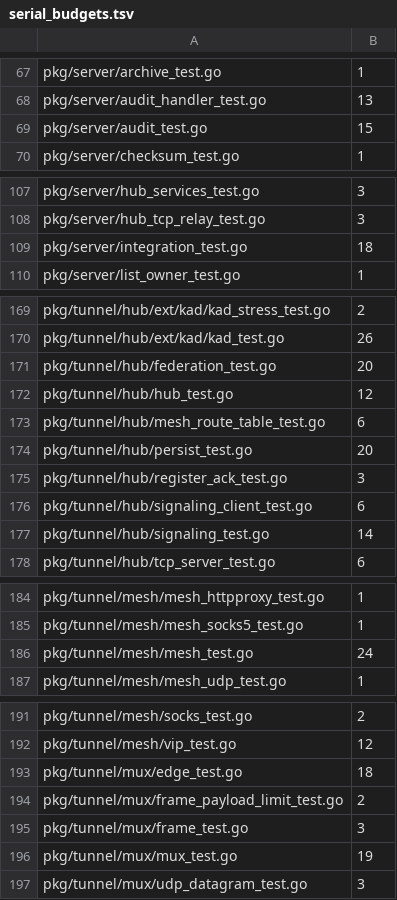
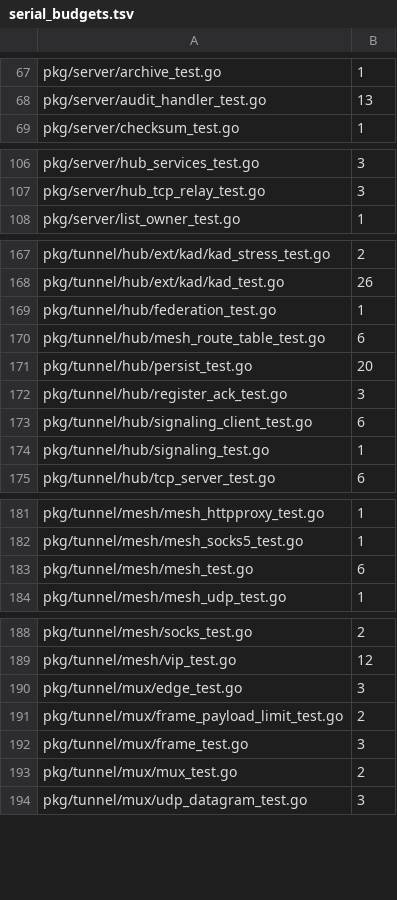
Before and after one commit to cocomhub/sproxy, a TSV file: internal/archcheck/serial_budgets.tsv, drawn as a sheet; only a part is shown, gaps mark what is left out.

Commit message:
test(perf): R18 串行批次 6 并行化 127 例（1286→1159）（#1109）
能力：R18 棘轮批次 6——8 个文件 127 个串行用例改并行，串行总量 1286→1159。

改动要点：并行化 pkg/tunnel/hub/{federation(19), hub(12), signaling(13)}、pkg/server/{integration(18), audit(15)}、pkg/tunnel/{mesh(18), mux/mux(17), mux/edge(15)}；逐函数判据跳过 synctest/Setenv/Chdir/Stdout/Stderr/slog.SetDefault/log.SetOutput；serial_budgets.tsv 重生成（净 −127 = 并行化数）。

验证：-race -count=2 逐包通过（mux/hub/mesh/pkg/server 202.8s）；archcheck 全绿（串行 1159）；lint 0。CI 全绿。

```diff
--- a/internal/archcheck/serial_budgets.tsv
+++ b/internal/archcheck/serial_budgets.tsv
@@ -68,3 +68,2 @@ pkg/server/archive_test.go	1
 pkg/server/audit_handler_test.go	13
-pkg/server/audit_test.go	15
 pkg/server/checksum_test.go	1
@@ -108,3 +107,2 @@ pkg/server/hub_services_test.go	3
 pkg/server/hub_tcp_relay_test.go	3
-pkg/server/integration_test.go	18
 pkg/server/list_owner_test.go	1
@@ -170,4 +168,3 @@ pkg/tunnel/hub/ext/kad/kad_stress_test.go	2
 pkg/tunnel/hub/ext/kad/kad_test.go	26
-pkg/tunnel/hub/federation_test.go	20
-pkg/tunnel/hub/hub_test.go	12
+pkg/tunnel/hub/federation_test.go	1
 pkg/tunnel/hub/mesh_route_table_test.go	6
@@ -176,3 +173,3 @@ pkg/tunnel/hub/register_ack_test.go	3
 pkg/tunnel/hub/signaling_client_test.go	6
-pkg/tunnel/hub/signaling_test.go	14
+pkg/tunnel/hub/signaling_test.go	1
 pkg/tunnel/hub/tcp_server_test.go	6
@@ -185,3 +182,3 @@ pkg/tunnel/mesh/mesh_httpproxy_test.go	1
 pkg/tunnel/mesh/mesh_socks5_test.go	1
-pkg/tunnel/mesh/mesh_test.go	24
+pkg/tunnel/mesh/mesh_test.go	6
 pkg/tunnel/mesh/mesh_udp_test.go	1
@@ -192,6 +189,6 @@ pkg/tunnel/mesh/socks_test.go	2
 pkg/tunnel/mesh/vip_test.go	12
-pkg/tunnel/mux/edge_test.go	18
+pkg/tunnel/mux/edge_test.go	3
 pkg/tunnel/mux/frame_payload_limit_test.go	2
 pkg/tunnel/mux/frame_test.go	3
-pkg/tunnel/mux/mux_test.go	19
+pkg/tunnel/mux/mux_test.go	2
 pkg/tunnel/mux/udp_datagram_test.go	3
```
Also changed, not shown: 8 other files.
